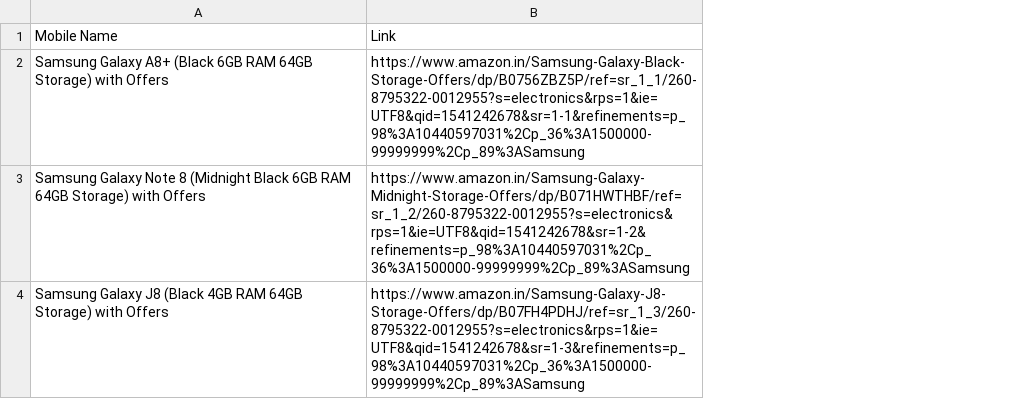
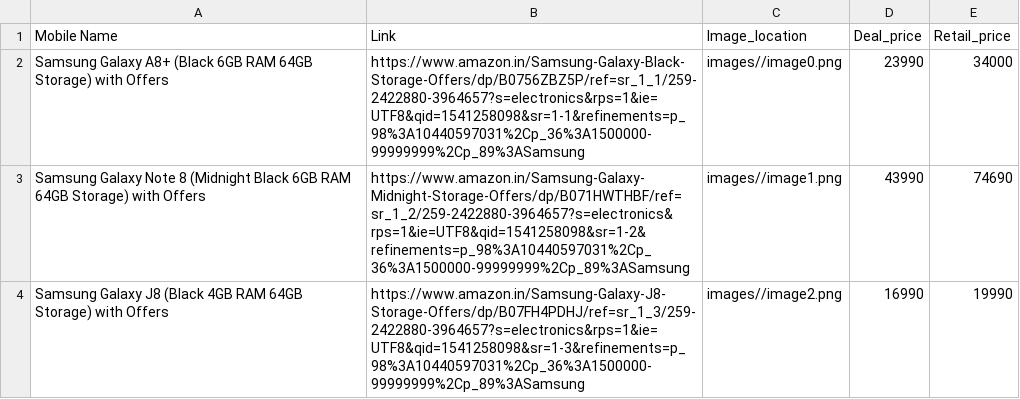
Before and after one commit to StarRider/Selenium, a CSV file: mobilename_link.csv, drawn as a sheet; only a part is shown; removed rows and columns are numbered as before the commit, all else as after; the diff covers the shown part only; the diff names each change by its address in the sheet, - before the commit and + after, or states it on an @@ line.

```diff
--- a/mobilename_link.csv
+++ b/mobilename_link.csv
-column B (Link), rows 2-4: https://www.amazon.in/Samsung-Galaxy-Black-Storage-Offers/dp/B0756ZBZ5P/ref=sr_1_1/260-8795322-0012955?s=electronics&rps=1&ie=UTF8&qid=1541242678&sr=1-1&refinements=p_98%3A10440597031%2Cp_36%3A1500000-99999999%2Cp_89%3ASamsung | https://www.amazon.in/Samsung-Galaxy-Midnight-Storage-Offers/dp/B071HWTHBF/ref=sr_1_2/260-8795322-0012955?s=electronics&rps=1&ie=UTF8&qid=1541242678&sr=1-2&refinements=p_98%3A10440597031%2Cp_36%3A1500000-99999999%2Cp_89%3ASamsung | https://www.amazon.in/Samsung-Galaxy-J8-Storage-Offers/dp/B07FH4PDHJ/ref=sr_1_3/260-8795322-0012955?s=electronics&rps=1&ie=UTF8&qid=1541242678&sr=1-3&refinements=p_98%3A10440597031%2Cp_36%3A1500000-99999999%2Cp_89%3ASamsung
+column B (Link), rows 2-4: https://www.amazon.in/Samsung-Galaxy-Black-Storage-Offers/dp/B0756ZBZ5P/ref=sr_1_1/259-2422880-3964657?s=electronics&rps=1&ie=UTF8&qid=1541258098&sr=1-1&refinements=p_98%3A10440597031%2Cp_36%3A1500000-99999999%2Cp_89%3ASamsung | https://www.amazon.in/Samsung-Galaxy-Midnight-Storage-Offers/dp/B071HWTHBF/ref=sr_1_2/259-2422880-3964657?s=electronics&rps=1&ie=UTF8&qid=1541258098&sr=1-2&refinements=p_98%3A10440597031%2Cp_36%3A1500000-99999999%2Cp_89%3ASamsung | https://www.amazon.in/Samsung-Galaxy-J8-Storage-Offers/dp/B07FH4PDHJ/ref=sr_1_3/259-2422880-3964657?s=electronics&rps=1&ie=UTF8&qid=1541258098&sr=1-3&refinements=p_98%3A10440597031%2Cp_36%3A1500000-99999999%2Cp_89%3ASamsung
+column C (Image_location), rows 2-4: images//image0.png | images//image1.png | images//image2.png
+column D (Deal_price), rows 2-4: 23990 | 43990 | 16990
+column E (Retail_price), rows 2-4: 34000 | 74690 | 19990
```
Also changed, not shown: 1 added row, 1 removed row and 2 moved rows elsewhere in this file, 25 other files.
